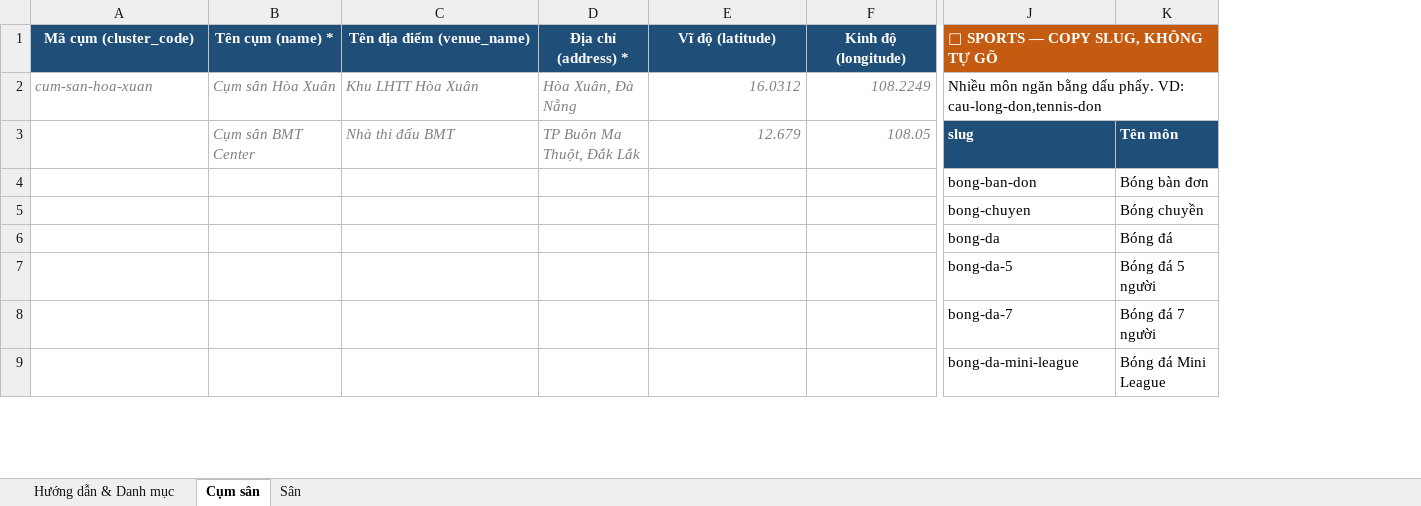
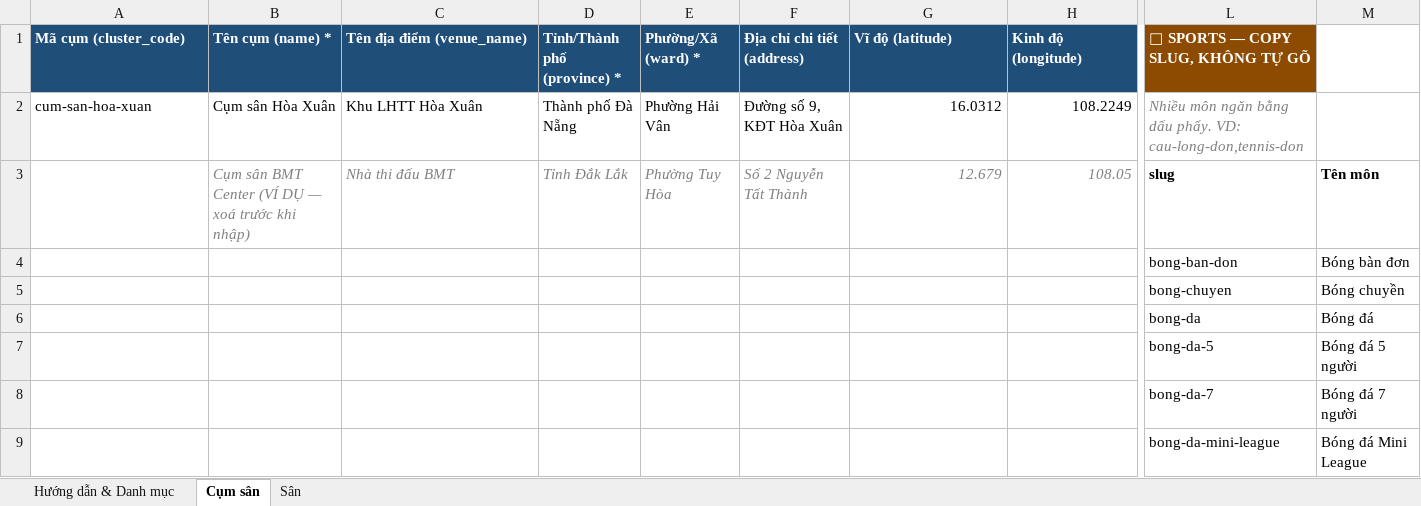
Before and after one commit to tnthangvn/open-design-rvf, an Excel workbook: assets/manage-location-clusters-template.xlsx, sheet Cụm sân, drawn as a sheet; only a part is shown, gaps mark what is left out; values as stored, in another font and other column widths than the file's, no borders; removed rows and columns are numbered as before the commit, all else as after; the diff covers the shown part only; the diff names each change by its address in the sheet, - before the commit and + after, or states it on an @@ line.

Commit message:
update manage location clusters

```diff
--- a/assets/manage-location-clusters-template.xlsx (sheet Cụm sân)
+++ b/assets/manage-location-clusters-template.xlsx (sheet Cụm sân)
-column D (Địa chỉ (address) *), rows 2-3: Hòa Xuân, Đà Nẵng | TP Buôn Ma Thuột, Đắk Lắk
+column D (Tỉnh/Thành phố (province) *), rows 2-3: Thành phố Đà Nẵng | Tỉnh Đắk Lắk
+column E (Phường/Xã (ward) *), rows 2-3: Phường Hải Vân | Phường Tuy Hòa
+column F (Địa chỉ chi tiết (address)), rows 2-3: Đường số 9, KĐT Hòa Xuân | Số 2 Nguyễn Tất Thành
-A1:C1 alignment: center
+A1:C1 alignment: left
-G1:H1 alignment: center
+G1:H1 alignment: left
-L1 fill: #C55A11
+L1 fill: #8C4B00
-J1:K1 merged
-M1 fill: #C55A11
+M1 fill: none
@@ A2:C2 italic: on → off, text colour: #808080 → black @@
@@ G2:H2 italic: on → off, text colour: #808080 → black @@
@@ L2 italic: off → on, text colour: black → #808080 @@
-J2:K2 merged
-B3 (Tên cụm (name) *): Cụm sân BMT Center
+B3 (Tên cụm (name) *): Cụm sân BMT Center (VÍ DỤ — xoá trước khi nhập)
@@ L3:M3 fill: #1F4E79 → none, text colour: #FFFFFF → black @@
```
Also changed, not shown: cell formats elsewhere in this sheet, sheet Hướng dẫn & Danh mục, 9 other files.
